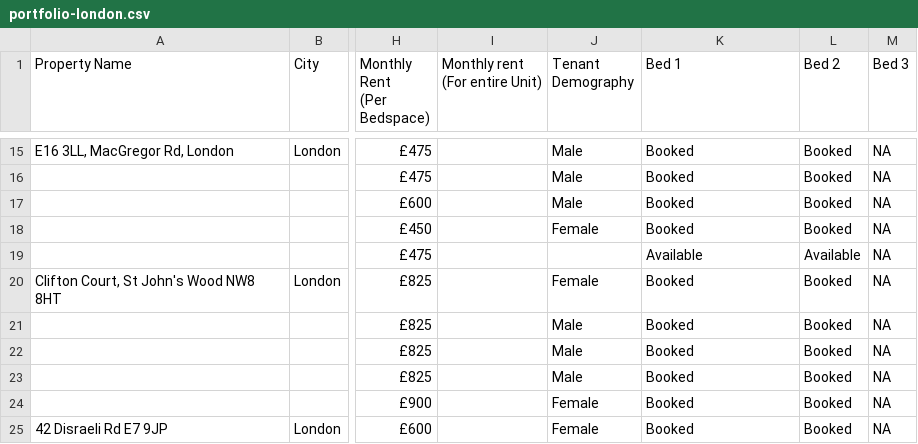
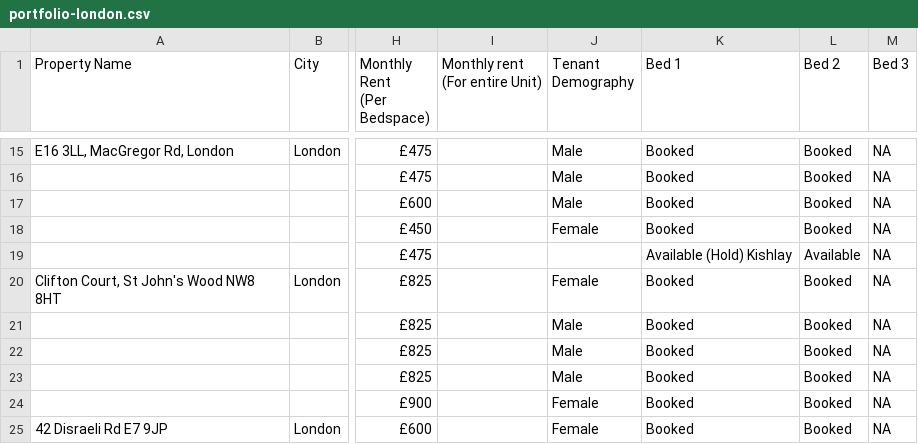
Before and after one commit to shayshankr/acomodo-map, a CSV file: data/portfolio-london.csv, drawn as a sheet; only a part is shown, gaps mark what is left out; the diff names each change by its address in the sheet, - before the commit and + after, or states it on an @@ line.

```diff
--- a/data/portfolio-london.csv
+++ b/data/portfolio-london.csv
-K19 (Bed 1): Available
+K19 (Bed 1): Available (Hold) Kishlay
```
Also changed, not shown: data/portfolio.csv, 1 other file.
